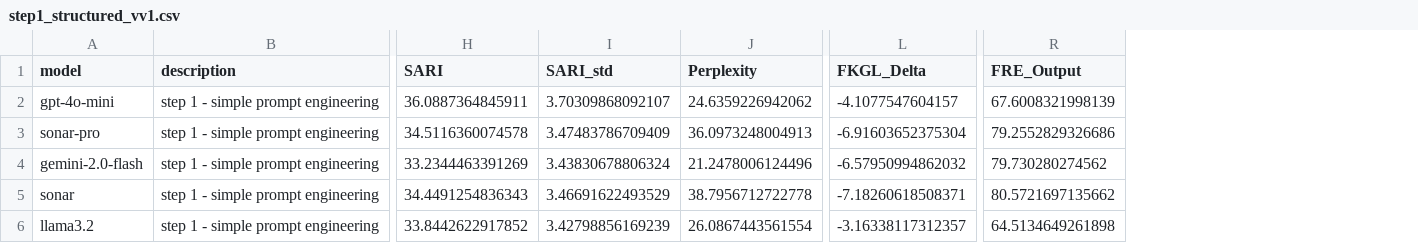
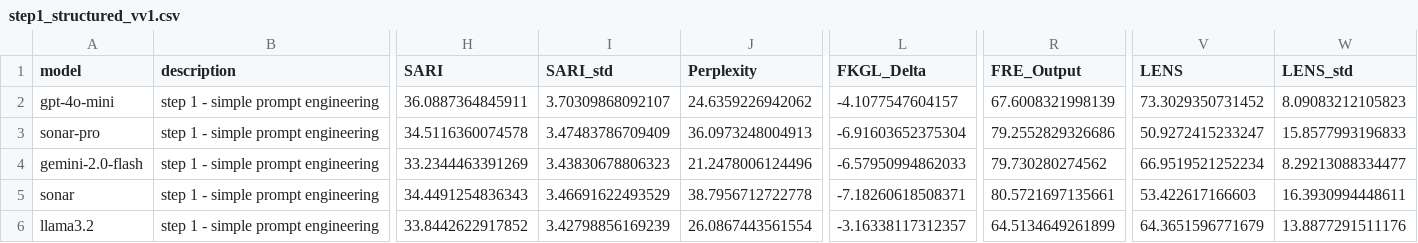
Before and after one commit to arielperstin10/LLM-simplification-PE, a CSV file: app/experiments/analysis/outputs/csv/prompt_versions/step1_structured_vv1.csv, drawn as a sheet; only a part is shown, gaps mark what is left out; the diff names each change by its address in the sheet, - before the commit and + after, or states it on an @@ line.

```diff
--- a/app/experiments/analysis/outputs/csv/prompt_versions/step1_structured_vv1.csv
+++ b/app/experiments/analysis/outputs/csv/prompt_versions/step1_structured_vv1.csv
+column V (LENS), rows 2-6: 73.3029350731452 | 50.9272415233247 | 66.9519521252234 | 53.422617166603 | 64.3651596771679
+column W (LENS_std), rows 2-6: 8.09083212105823 | 15.8577993196833 | 8.29213088334477 | 16.3930994448611 | 13.8877291511176
-I4 (SARI_std): 3.43830678806324
+I4 (SARI_std): 3.43830678806323
-L4 (FKGL_Delta): -6.57950994862032
+L4 (FKGL_Delta): -6.57950994862033
-R5 (FRE_Output): 80.5721697135662
+R5 (FRE_Output): 80.5721697135661
-R6 (FRE_Output): 64.5134649261898
+R6 (FRE_Output): 64.5134649261899
```
Also changed, not shown: app/experiments/analysis/outputs/csv/prompt_versions/step1_constraint_vv1.csv, app/experiments/analysis/outputs/csv/prompt_versions/step1_constraint_vv2.csv, 16 other files.
